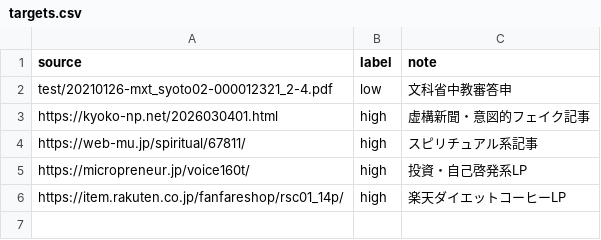
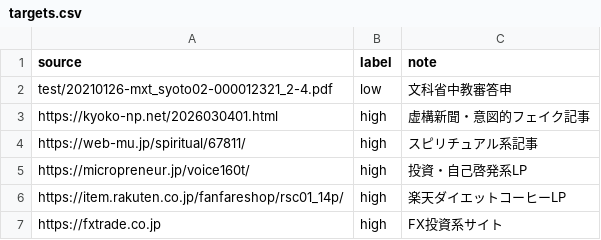
Before and after one commit to takahiro-oss/r8-cognitive-risk, a CSV file: data/targets/targets.csv (was docs/targets.csv), drawn as a sheet; the diff names each change by its address in the sheet, - before the commit and + after, or states it on an @@ line.

```diff
--- a/docs/targets.csv
+++ b/data/targets/targets.csv
+row 7: https://fxtrade.co.jp | high | FX投資系サイト
```
Also changed, not shown: 20 other files.
